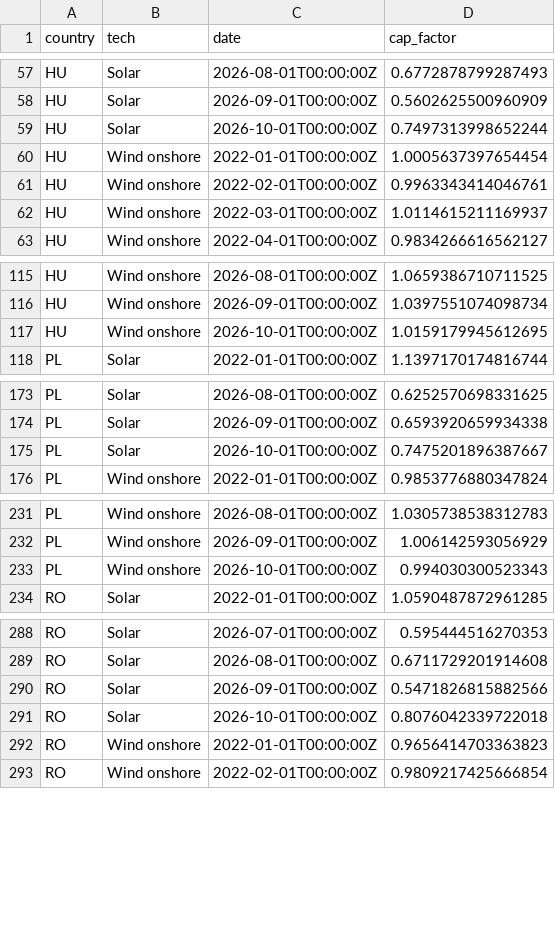
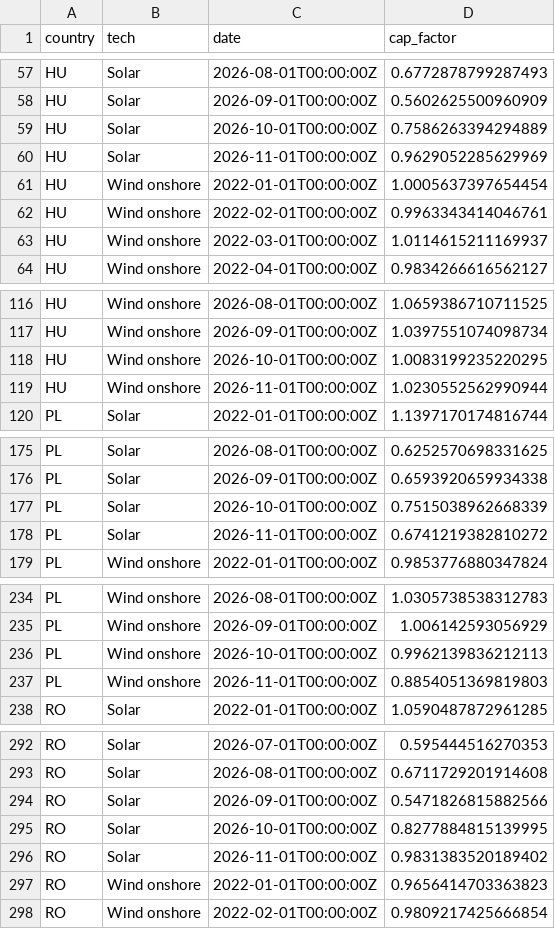
Before and after one commit to atsokol/energy-data-ua-eu, a CSV file: data/data_output/capture_factors_monthly.csv, drawn as a sheet; only a part is shown, gaps mark what is left out; the diff covers the shown part only.

```diff
--- a/data/data_output/capture_factors_monthly.csv
+++ b/data/data_output/capture_factors_monthly.csv
@@ -58,3 +58,4 @@ HU,Solar,2026-08-01T00:00:00Z,0.6772878799287493
 HU,Solar,2026-09-01T00:00:00Z,0.5602625500960909
-HU,Solar,2026-10-01T00:00:00Z,0.7497313998652244
+HU,Solar,2026-10-01T00:00:00Z,0.7586263394294889
+HU,Solar,2026-11-01T00:00:00Z,0.9629052285629969
 HU,Wind onshore,2022-01-01T00:00:00Z,1.0005637397654454
@@ -116,3 +117,4 @@ HU,Wind onshore,2026-08-01T00:00:00Z,1.0659386710711525
 HU,Wind onshore,2026-09-01T00:00:00Z,1.0397551074098734
-HU,Wind onshore,2026-10-01T00:00:00Z,1.0159179945612695
+HU,Wind onshore,2026-10-01T00:00:00Z,1.0083199235220295
+HU,Wind onshore,2026-11-01T00:00:00Z,1.0230552562990944
 PL,Solar,2022-01-01T00:00:00Z,1.1397170174816744
@@ -174,3 +176,4 @@ PL,Solar,2026-08-01T00:00:00Z,0.6252570698331625
 PL,Solar,2026-09-01T00:00:00Z,0.6593920659934338
-PL,Solar,2026-10-01T00:00:00Z,0.7475201896387667
+PL,Solar,2026-10-01T00:00:00Z,0.7515038962668339
+PL,Solar,2026-11-01T00:00:00Z,0.6741219382810272
 PL,Wind onshore,2022-01-01T00:00:00Z,0.9853776880347824
@@ -232,3 +235,4 @@ PL,Wind onshore,2026-08-01T00:00:00Z,1.0305738538312783
 PL,Wind onshore,2026-09-01T00:00:00Z,1.006142593056929
-PL,Wind onshore,2026-10-01T00:00:00Z,0.994030300523343
+PL,Wind onshore,2026-10-01T00:00:00Z,0.9962139836212113
+PL,Wind onshore,2026-11-01T00:00:00Z,0.8854051369819803
 RO,Solar,2022-01-01T00:00:00Z,1.0590487872961285
@@ -290,3 +294,4 @@ RO,Solar,2026-08-01T00:00:00Z,0.6711729201914608
 RO,Solar,2026-09-01T00:00:00Z,0.5471826815882566
-RO,Solar,2026-10-01T00:00:00Z,0.8076042339722018
+RO,Solar,2026-10-01T00:00:00Z,0.8277884815139995
+RO,Solar,2026-11-01T00:00:00Z,0.9831383520189402
 RO,Wind onshore,2022-01-01T00:00:00Z,0.9656414703363823
```
Also changed, not shown: 5 added rows and 3 edited cells elsewhere in this file, data/data_output/DAM weighted price UA.csv, data/data_raw/eua_daily_yahoo.csv, 15 other files.
